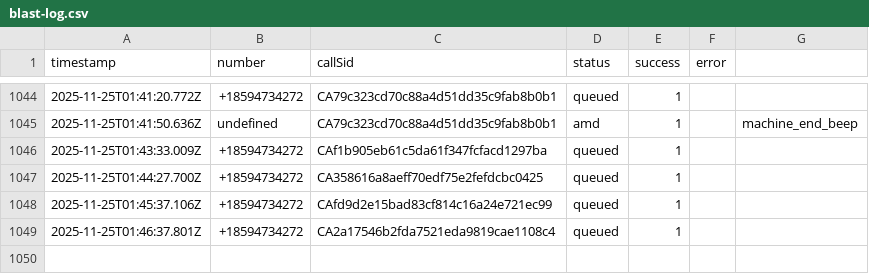
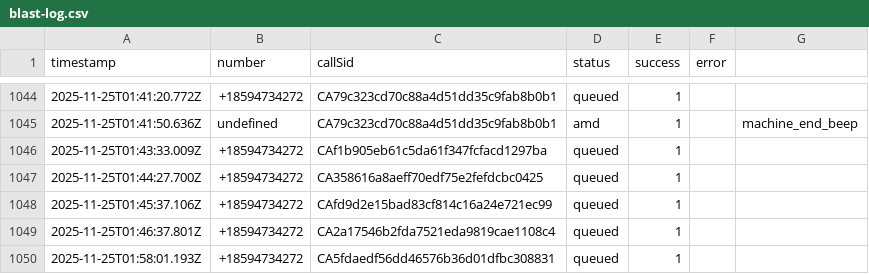
Before and after one commit to Skylargs/Voicemail-blaster, a CSV file: blast-log.csv, drawn as a sheet; only a part is shown, gaps mark what is left out; the diff names each change by its address in the sheet, - before the commit and + after, or states it on an @@ line.

Commit message:
Prepare v1 tag

```diff
--- a/blast-log.csv
+++ b/blast-log.csv
+row 1050: 2025-11-25T01:58:01.193Z | +18594734272 | CA5fdaedf56dd46576b36d01dfbc308831 | queued | 1
```
